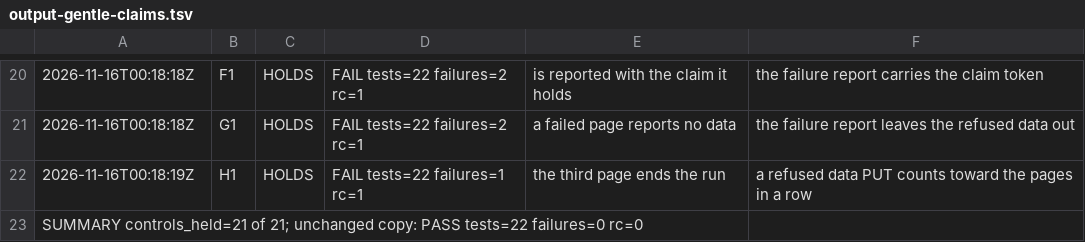
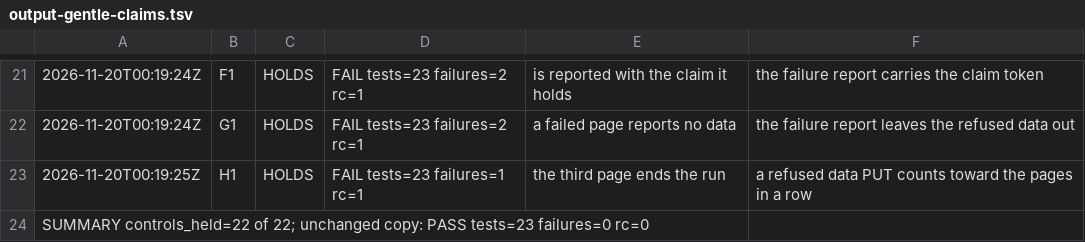
Before and after one commit to jihune/yukemuri, a TSV file: docs/evidence/v01f-20261115/output-gentle-claims.tsv, drawn as a sheet; only a part is shown, gaps mark what is left out; the diff covers the shown part only.

```diff
--- a/docs/evidence/v01f-20261115/output-gentle-claims.tsv
+++ b/docs/evidence/v01f-20261115/output-gentle-claims.tsv
@@ -20,4 +21,4 @@
-2026-11-16T00:18:18Z	F1	HOLDS	FAIL tests=22 failures=2 rc=1	"is reported with the claim it holds"	the failure report carries the claim token
-2026-11-16T00:18:18Z	G1	HOLDS	FAIL tests=22 failures=2 rc=1	"a failed page reports no data"	the failure report leaves the refused data out
-2026-11-16T00:18:19Z	H1	HOLDS	FAIL tests=22 failures=1 rc=1	"the third page ends the run"	a refused data PUT counts toward the pages in a row
-SUMMARY controls_held=21 of 21; unchanged copy: PASS tests=22 failures=0 rc=0
+2026-11-20T00:19:24Z	F1	HOLDS	FAIL tests=23 failures=2 rc=1	"is reported with the claim it holds"	the failure report carries the claim token
+2026-11-20T00:19:24Z	G1	HOLDS	FAIL tests=23 failures=2 rc=1	"a failed page reports no data"	the failure report leaves the refused data out
+2026-11-20T00:19:25Z	H1	HOLDS	FAIL tests=23 failures=1 rc=1	"the third page ends the run"	a refused data PUT counts toward the pages in a row
+SUMMARY controls_held=22 of 22; unchanged copy: PASS tests=23 failures=0 rc=0
```
Also changed, not shown: 1 added row and 38 edited cells elsewhere in this file, 1 other file.
